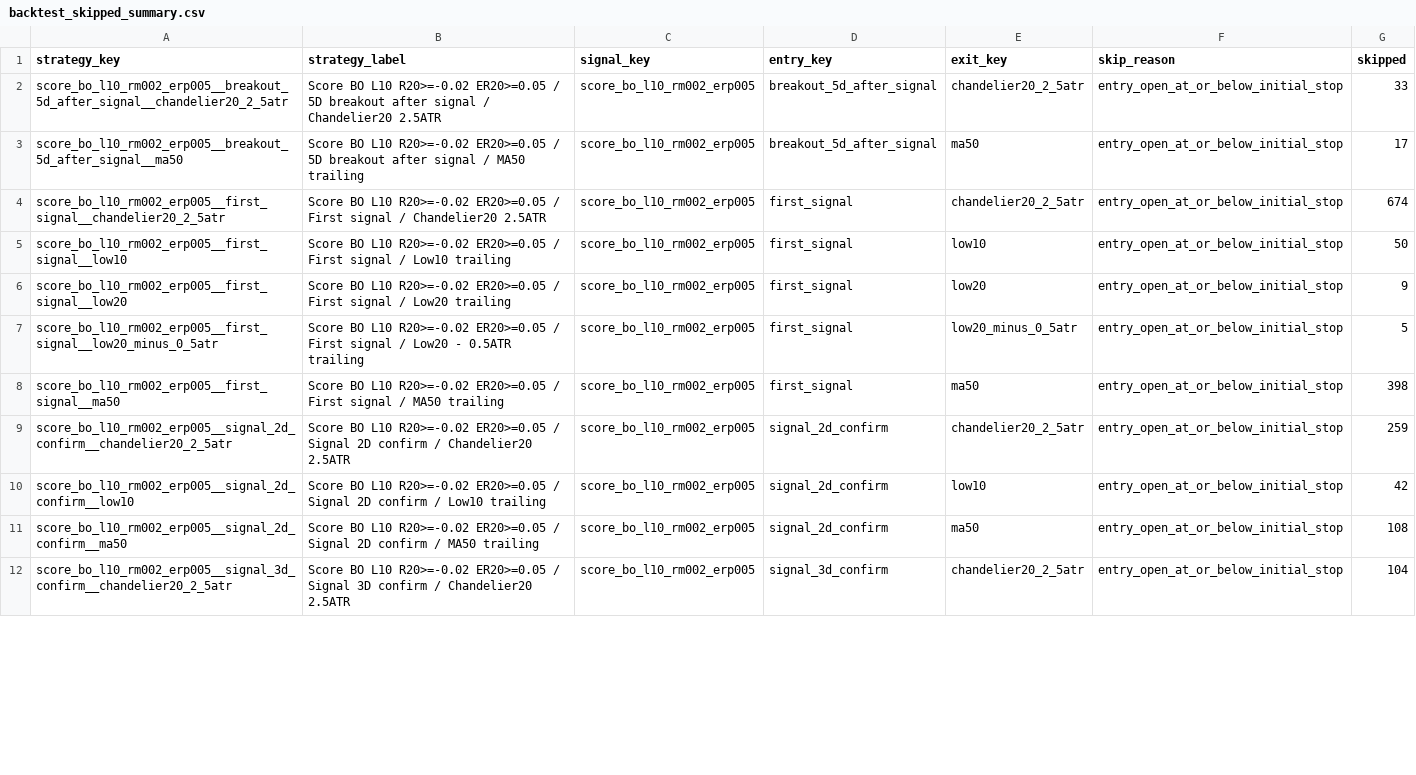
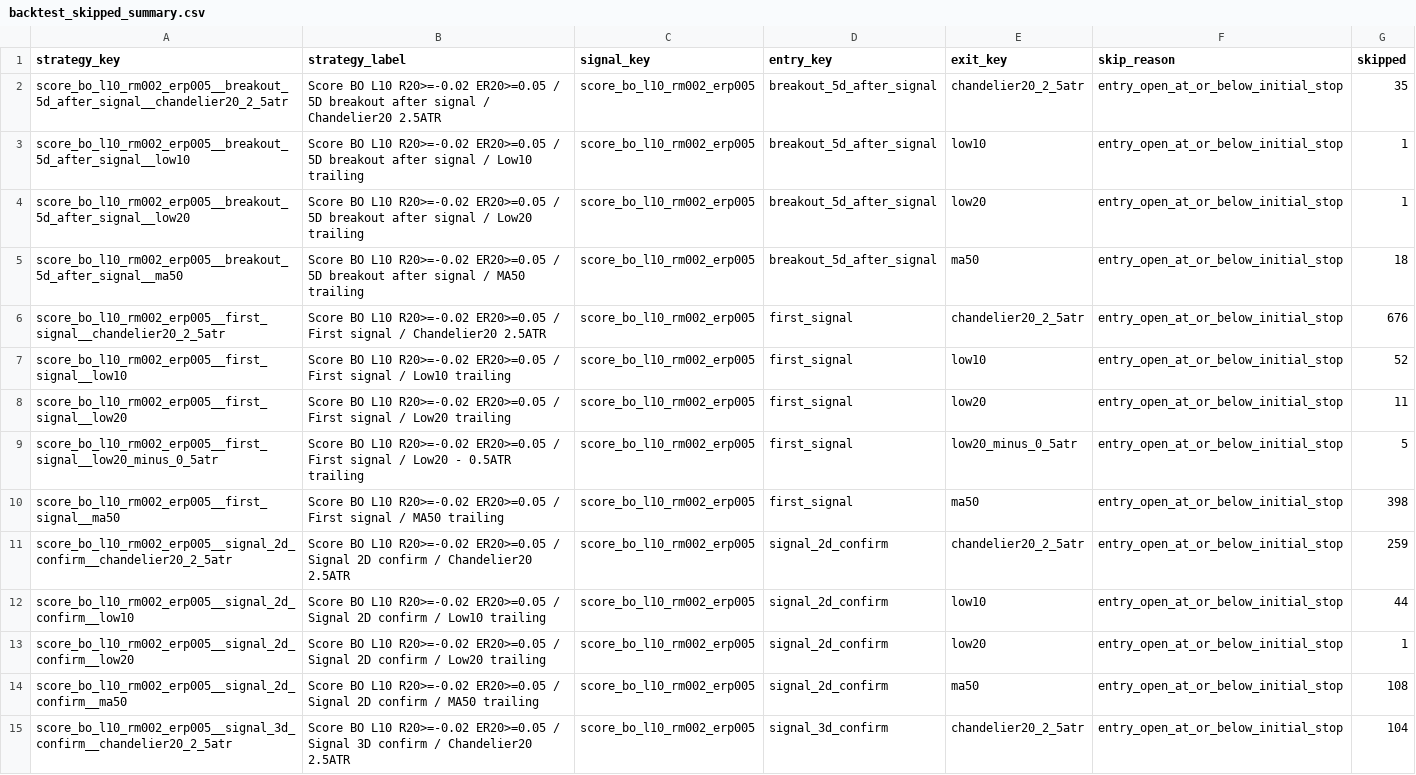
Before and after one commit to goodyyj617/trend-energy-etf-scanner, a CSV file: docs/data/backtest_skipped_summary.csv, drawn as a sheet; only a part is shown; the diff covers the shown part only.

```diff
--- a/docs/data/backtest_skipped_summary.csv
+++ b/docs/data/backtest_skipped_summary.csv
@@ -1,7 +1,9 @@
 strategy_key,strategy_label,signal_key,entry_key,exit_key,skip_reason,skipped
-score_bo_l10_rm002_erp005__breakout_5d_after_signal__chandelier20_2_5atr,Score BO L10 R20>=-0.02 ER20>=0.05 / 5D breakout after signal / Chandelier20 2.5ATR,score_bo_l10_rm002_erp005,breakout_5d_after_signal,chandelier20_2_5atr,entry_open_at_or_below_initial_stop,33
-score_bo_l10_rm002_erp005__breakout_5d_after_signal__ma50,Score BO L10 R20>=-0.02 ER20>=0.05 / 5D breakout after signal / MA50 trailing,score_bo_l10_rm002_erp005,breakout_5d_after_signal,ma50,entry_open_at_or_below_initial_stop,17
-score_bo_l10_rm002_erp005__first_signal__chandelier20_2_5atr,Score BO L10 R20>=-0.02 ER20>=0.05 / First signal / Chandelier20 2.5ATR,score_bo_l10_rm002_erp005,first_signal,chandelier20_2_5atr,entry_open_at_or_below_initial_stop,674
-score_bo_l10_rm002_erp005__first_signal__low10,Score BO L10 R20>=-0.02 ER20>=0.05 / First signal / Low10 trailing,score_bo_l10_rm002_erp005,first_signal,low10,entry_open_at_or_below_initial_stop,50
-score_bo_l10_rm002_erp005__first_signal__low20,Score BO L10 R20>=-0.02 ER20>=0.05 / First signal / Low20 trailing,score_bo_l10_rm002_erp005,first_signal,low20,entry_open_at_or_below_initial_stop,9
+score_bo_l10_rm002_erp005__breakout_5d_after_signal__chandelier20_2_5atr,Score BO L10 R20>=-0.02 ER20>=0.05 / 5D breakout after signal / Chandelier20 2.5ATR,score_bo_l10_rm002_erp005,breakout_5d_after_signal,chandelier20_2_5atr,entry_open_at_or_below_initial_stop,35
+score_bo_l10_rm002_erp005__breakout_5d_after_signal__low10,Score BO L10 R20>=-0.02 ER20>=0.05 / 5D breakout after signal / Low10 trailing,score_bo_l10_rm002_erp005,breakout_5d_after_signal,low10,entry_open_at_or_below_initial_stop,1
+score_bo_l10_rm002_erp005__breakout_5d_after_signal__low20,Score BO L10 R20>=-0.02 ER20>=0.05 / 5D breakout after signal / Low20 trailing,score_bo_l10_rm002_erp005,breakout_5d_after_signal,low20,entry_open_at_or_below_initial_stop,1
+score_bo_l10_rm002_erp005__breakout_5d_after_signal__ma50,Score BO L10 R20>=-0.02 ER20>=0.05 / 5D breakout after signal / MA50 trailing,score_bo_l10_rm002_erp005,breakout_5d_after_signal,ma50,entry_open_at_or_below_initial_stop,18
+score_bo_l10_rm002_erp005__first_signal__chandelier20_2_5atr,Score BO L10 R20>=-0.02 ER20>=0.05 / First signal / Chandelier20 2.5ATR,score_bo_l10_rm002_erp005,first_signal,chandelier20_2_5atr,entry_open_at_or_below_initial_stop,676
+score_bo_l10_rm002_erp005__first_signal__low10,Score BO L10 R20>=-0.02 ER20>=0.05 / First signal / Low10 trailing,score_bo_l10_rm002_erp005,first_signal,low10,entry_open_at_or_below_initial_stop,52
+score_bo_l10_rm002_erp005__first_signal__low20,Score BO L10 R20>=-0.02 ER20>=0.05 / First signal / Low20 trailing,score_bo_l10_rm002_erp005,first_signal,low20,entry_open_at_or_below_initial_stop,11
 score_bo_l10_rm002_erp005__first_signal__low20_minus_0_5atr,Score BO L10 R20>=-0.02 ER20>=0.05 / First signal / Low20 - 0.5ATR trailing,score_bo_l10_rm002_erp005,first_signal,low20_minus_0_5atr,entry_open_at_or_below_initial_stop,5
@@ -9,3 +11,4 @@ score_bo_l10_rm002_erp005__first_signal__ma50,Score BO L10 R20>=-0.02 ER20>=0.05
 score_bo_l10_rm002_erp005__signal_2d_confirm__chandelier20_2_5atr,Score BO L10 R20>=-0.02 ER20>=0.05 / Signal 2D confirm / Chandelier20 2.5ATR,score_bo_l10_rm002_erp005,signal_2d_confirm,chandelier20_2_5atr,entry_open_at_or_below_initial_stop,259
-score_bo_l10_rm002_erp005__signal_2d_confirm__low10,Score BO L10 R20>=-0.02 ER20>=0.05 / Signal 2D confirm / Low10 trailing,score_bo_l10_rm002_erp005,signal_2d_confirm,low10,entry_open_at_or_below_initial_stop,42
+score_bo_l10_rm002_erp005__signal_2d_confirm__low10,Score BO L10 R20>=-0.02 ER20>=0.05 / Signal 2D confirm / Low10 trailing,score_bo_l10_rm002_erp005,signal_2d_confirm,low10,entry_open_at_or_below_initial_stop,44
+score_bo_l10_rm002_erp005__signal_2d_confirm__low20,Score BO L10 R20>=-0.02 ER20>=0.05 / Signal 2D confirm / Low20 trailing,score_bo_l10_rm002_erp005,signal_2d_confirm,low20,entry_open_at_or_below_initial_stop,1
 score_bo_l10_rm002_erp005__signal_2d_confirm__ma50,Score BO L10 R20>=-0.02 ER20>=0.05 / Signal 2D confirm / MA50 trailing,score_bo_l10_rm002_erp005,signal_2d_confirm,ma50,entry_open_at_or_below_initial_stop,108
```
Also changed, not shown: 9 added rows and 78 edited cells elsewhere in this file, docs/data/backtest_portfolio_strategy_summary.csv, docs/data/backtest_recent_trades.csv, 49 other files.
